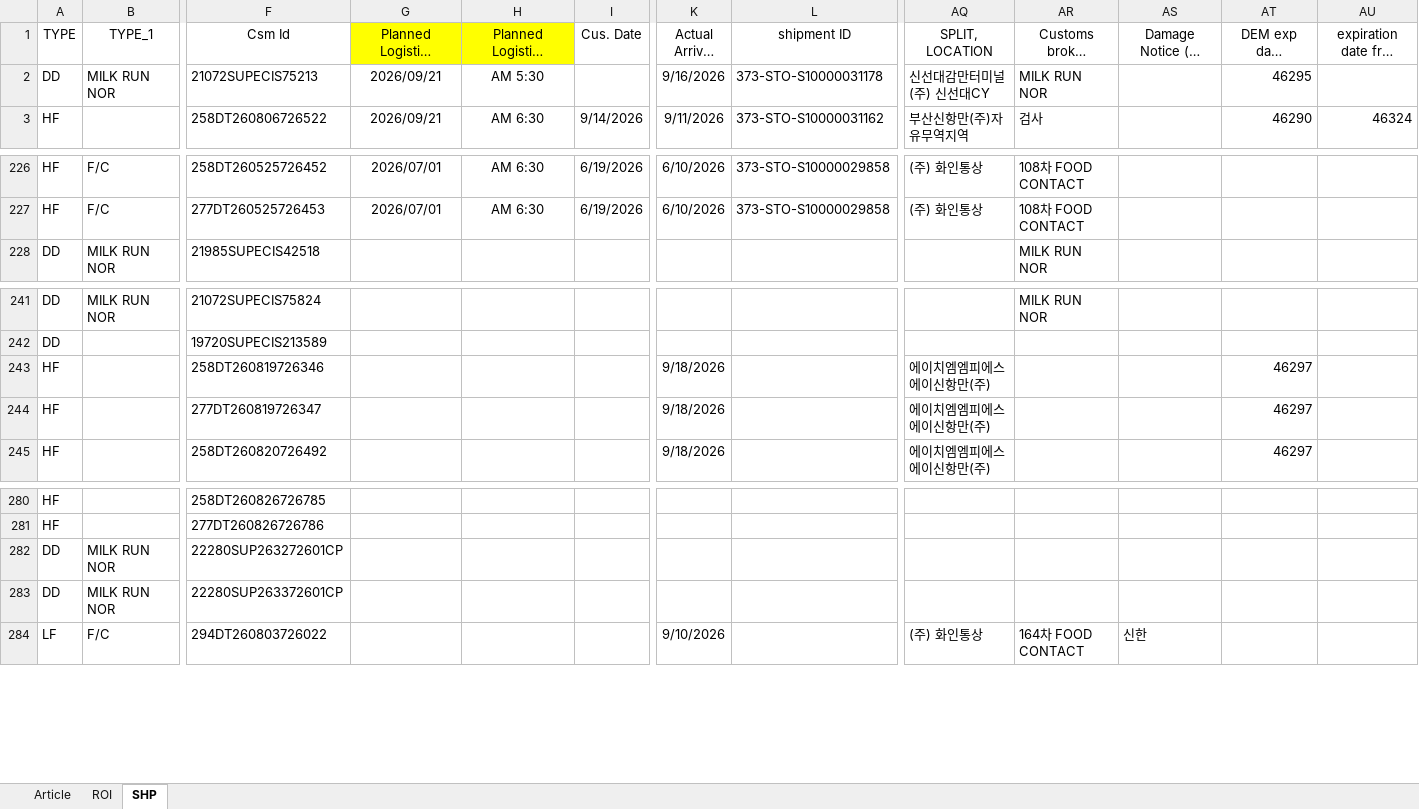
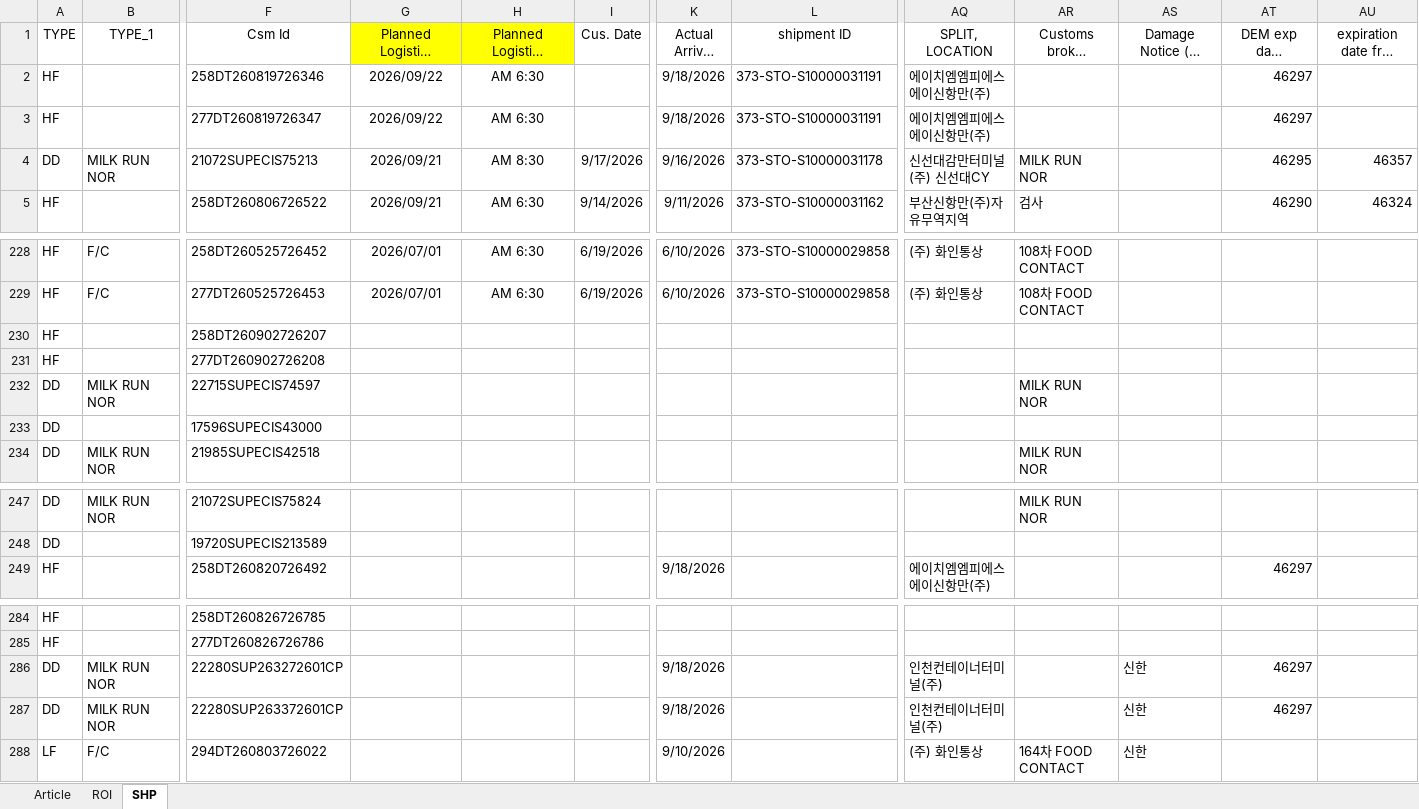
Before and after one commit to STO726/GOODS_Arrival, an Excel workbook: Article search.xlsx, sheet SHP, drawn as a sheet; only a part is shown, gaps mark what is left out; long unchanged cells end in …; values as stored, in another font and other column widths than the file's, no borders; conditional formats and table styles not drawn; removed rows and columns are numbered as before the commit, all else as after; rows hold the shown columns only; the diff names each change by its address in the sheet, - before the commit and + after, or states it on an @@ line.

```diff
--- a/Article search.xlsx (sheet SHP)
+++ b/Article search.xlsx (sheet SHP)
+row 2: HF |  | 258DT260819726346 | 2026/09/22 | AM 6:30 |  | 9/18/2026 | 373-STO-S10000031191 | 에이치엠엠피에스에이신항만(주) |  |  | 46297
+row 3: HF |  | 277DT260819726347 | 2026/09/22 | AM 6:30 |  | 9/18/2026 | 373-STO-S10000031191 | 에이치엠엠피에스에이신항만(주) |  |  | 46297
-H4: AM 5:30
+H4: AM 8:30
-I4 (Cus. Date): (empty)
+I4 (Cus. Date): 9/17/2026
-AU4: (empty)
+AU4: 46357
+row 230: HF |  | 258DT260902726207
+row 231: HF |  | 277DT260902726208
+row 232: DD | MILK RUN NOR | 22715SUPECIS74597 |  |  |  |  |  |  | MILK RUN NOR
+row 233: DD |  | 17596SUPECIS43000
-row 243: HF |  | 258DT260819726346 |  |  |  | 9/18/2026 |  | 에이치엠엠피에스에이신항만(주) |  |  | 46297
-row 244: HF |  | 277DT260819726347 |  |  |  | 9/18/2026 |  | 에이치엠엠피에스에이신항만(주) |  |  | 46297
-K286:K287 (Actual Arrival Date): (empty)
+K286:K287 (Actual Arrival Date): 9/18/2026
-AQ286:AQ287 (SPLIT, LOCATION): (empty)
+AQ286:AQ287 (SPLIT, LOCATION): 인천컨테이너터미널(주)
-AS286:AS287: (empty)
+AS286:AS287: 신한
-AT286:AT287 (DEM exp date (ATA+14)): (empty)
+AT286:AT287 (DEM exp date (ATA+14)): 46297
```
Also changed, not shown: sheet ROI, formulas that keep their value, charts or pictures.
